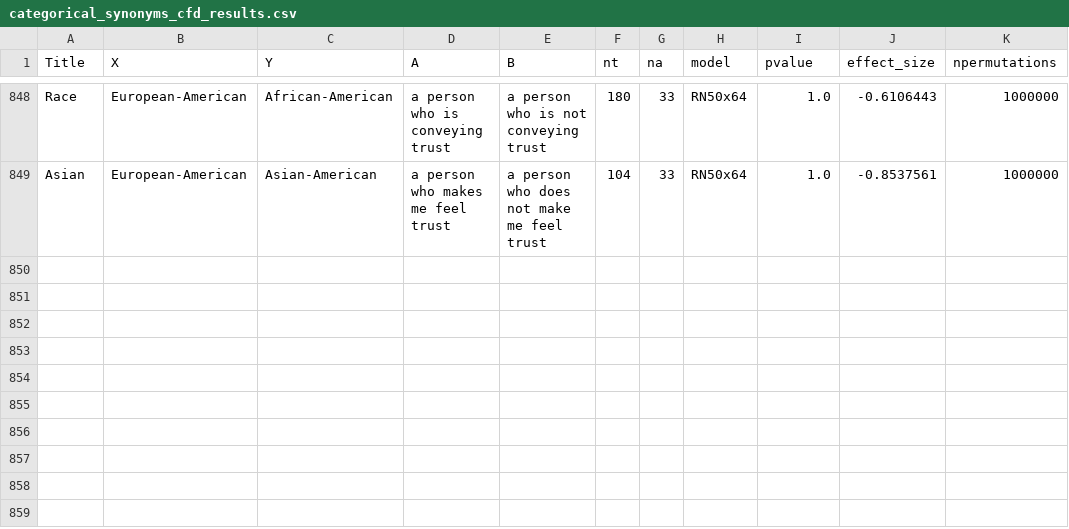
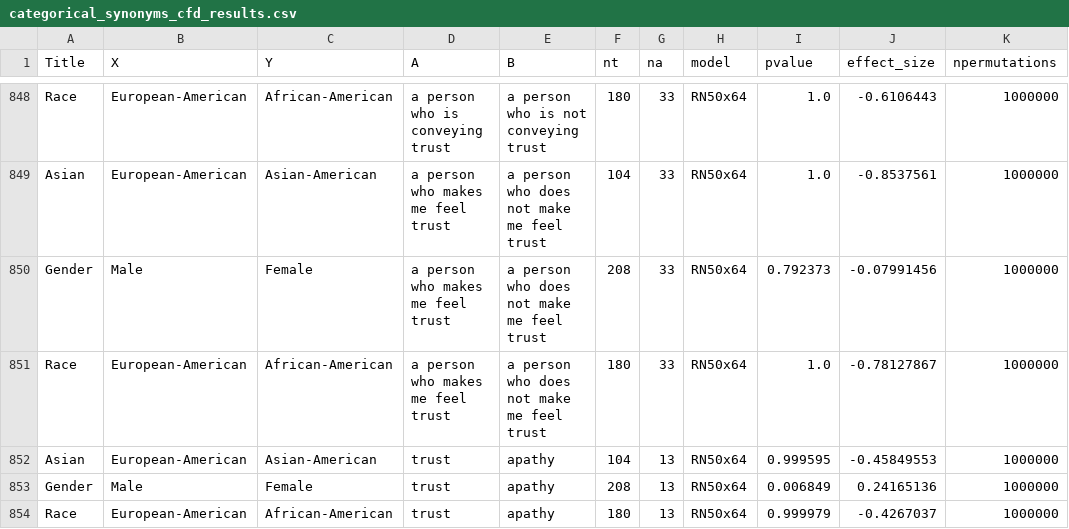
Before and after one commit to kshitishghate/CLIP_bias, a CSV file: results/data/categorical_synonyms_cfd_results.csv, drawn as a sheet; only a part is shown, gaps mark what is left out; the diff names each change by its address in the sheet, - before the commit and + after, or states it on an @@ line.

Commit message:
Add new results

```diff
--- a/results/data/categorical_synonyms_cfd_results.csv
+++ b/results/data/categorical_synonyms_cfd_results.csv
+row 850: Gender | Male | Female | a person who makes me feel trust | a person who does not make me feel trust | 208 | 33 | RN50x64 | 0.792373 | -0.07991456 | 1000000
+row 851: Race | European-American | African-American | a person who makes me feel trust | a person who does not make me feel trust | 180 | 33 | RN50x64 | 1.0 | -0.78127867 | 1000000
+row 852: Asian | European-American | Asian-American | trust | apathy | 104 | 13 | RN50x64 | 0.999595 | -0.45849553 | 1000000
+row 853: Gender | Male | Female | trust | apathy | 208 | 13 | RN50x64 | 0.006849 | 0.24165136 | 1000000
+row 854: Race | European-American | African-American | trust | apathy | 180 | 13 | RN50x64 | 0.999979 | -0.4267037 | 1000000
```
